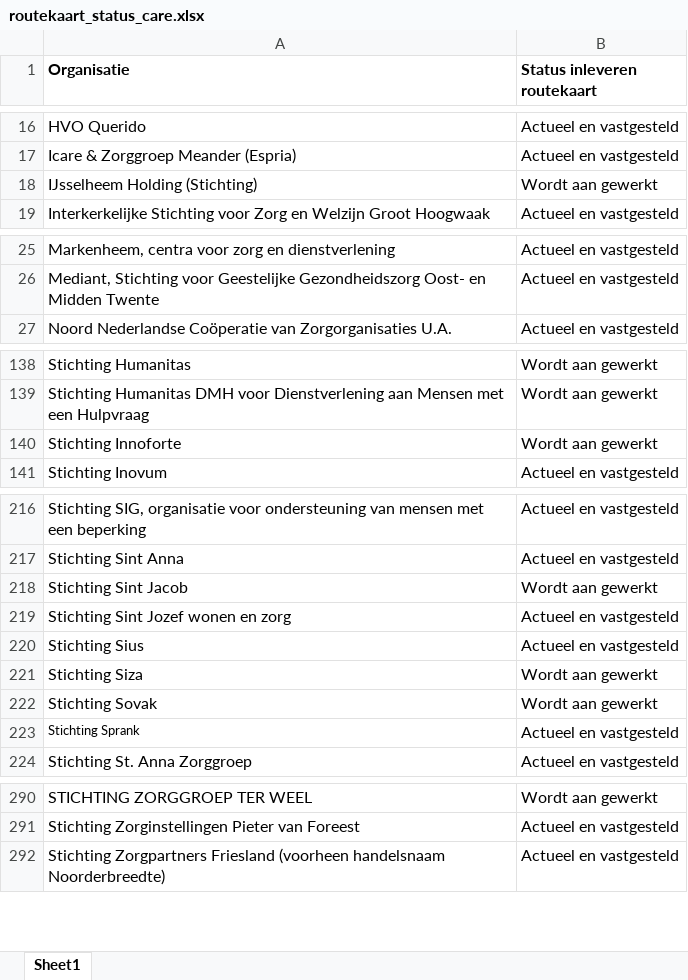
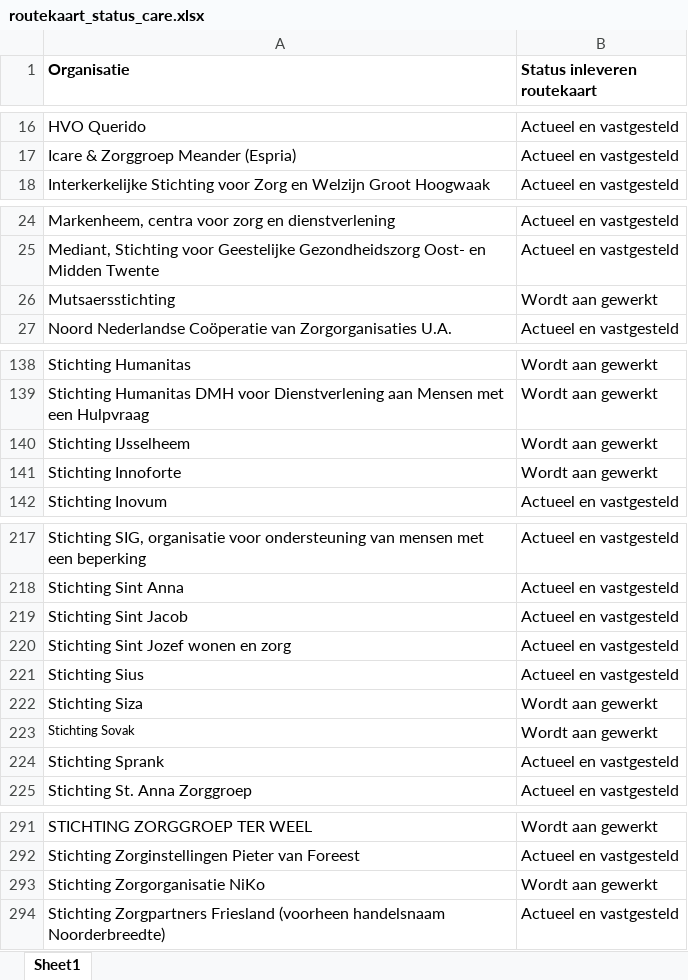
Before and after one commit to ReinierNL/nederland-waterland, an Excel workbook: src/data/routekaart_status_care.xlsx, sheet Sheet1, drawn as a sheet; only a part is shown, gaps mark what is left out; values as stored, in another font and other column widths than the file's, no borders; removed rows and columns are numbered as before the commit, all else as after; the diff covers the shown part only; the diff names each change by its address in the sheet, - before the commit and + after, or states it on an @@ line.

Commit message:
Updated data for care (v70)

```diff
--- a/src/data/routekaart_status_care.xlsx (sheet Sheet1)
+++ b/src/data/routekaart_status_care.xlsx (sheet Sheet1)
-row 18: IJsselheem Holding (Stichting) | Wordt aan gewerkt
+row 26: Mutsaersstichting | Wordt aan gewerkt
+row 140: Stichting IJsselheem | Wordt aan gewerkt
-B219 (Status inleveren routekaart): Wordt aan gewerkt
+B219 (Status inleveren routekaart): Actueel en vastgesteld
@@ A223 text size: smaller @@
@@ A224 text size: larger @@
+row 293: Stichting Zorgorganisatie NiKo | Wordt aan gewerkt
```
Also changed, not shown: 3 edited cells elsewhere in this sheet, 3 other files.
